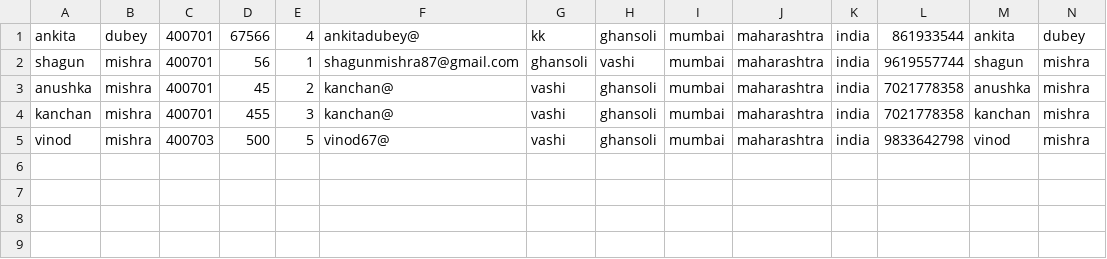
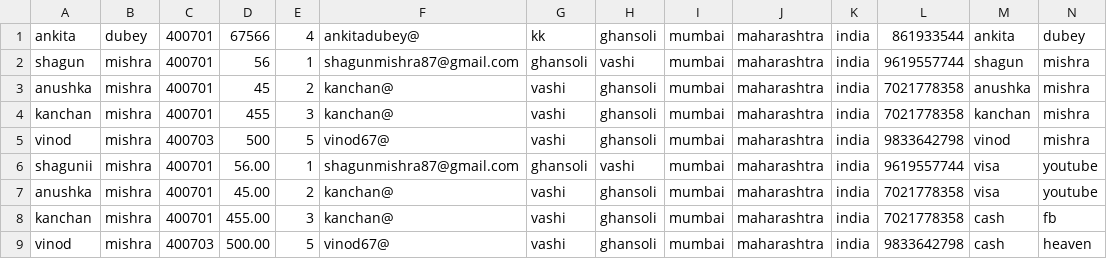
Before and after one commit to shruti09-sh/gui, a CSV file: customers.csv, drawn as a sheet.

```diff
--- a/customers.csv
+++ b/customers.csv
@@ -5 +5,5 @@ kanchan,mishra,400701,455,3,kanchan@,vashi,ghansoli,mumbai,maharashtra,india,702
 vinod,mishra,400703,500,5,vinod67@,vashi,ghansoli,mumbai,maharashtra,india,9833642798,vinod,mishra
+shagunii,mishra,400701,56.00,1,shagunmishra87@gmail.com,ghansoli,vashi,mumbai,maharashtra,india,9619557744,visa,youtube
+anushka,mishra,400701,45.00,2,kanchan@,vashi,ghansoli,mumbai,maharashtra,india,7021778358,visa,youtube
+kanchan,mishra,400701,455.00,3,kanchan@,vashi,ghansoli,mumbai,maharashtra,india,7021778358,cash,fb
+vinod,mishra,400703,500.00,5,vinod67@,vashi,ghansoli,mumbai,maharashtra,india,9833642798,cash,heaven
```
Also changed, not shown: 28 other files.
